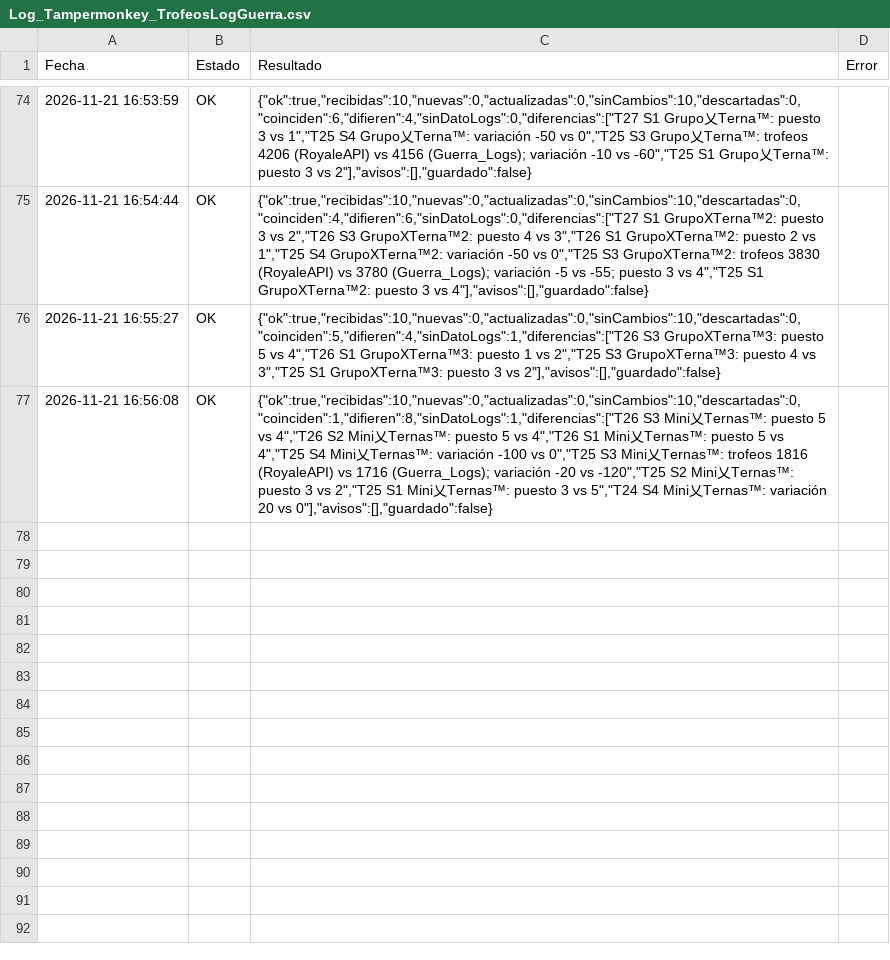
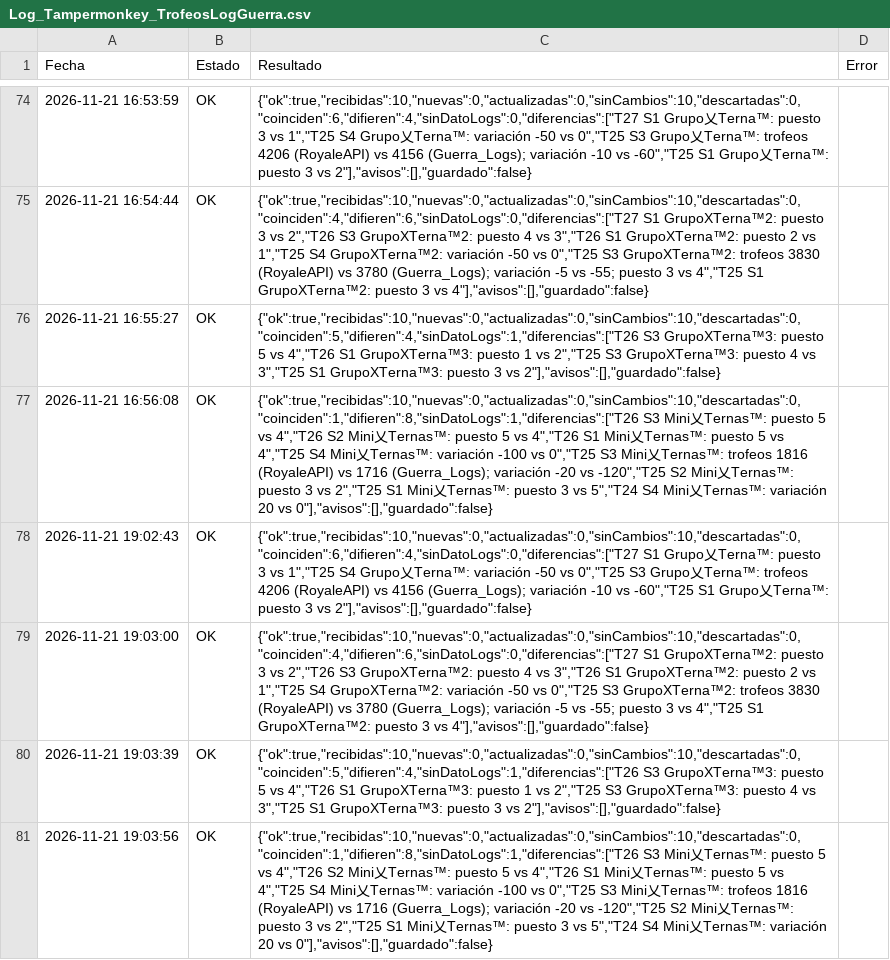
Before and after one commit to GrupoTerna/Backend, a CSV file: Datos descargados/CSV/Tampermonkey/Log_Tampermonkey_TrofeosLogGuerra.csv, drawn as a sheet; only a part is shown, gaps mark what is left out; the diff names each change by its address in the sheet, - before the commit and + after, or states it on an @@ line.

Commit message:
Datos descargados: copia automática desde Drive - 21/11/2026 19:09:07 (Lima) - 4 archivos

```diff
--- a/Datos descargados/CSV/Tampermonkey/Log_Tampermonkey_TrofeosLogGuerra.csv
+++ b/Datos descargados/CSV/Tampermonkey/Log_Tampermonkey_TrofeosLogGuerra.csv
+row 78: 2026-11-21 19:02:43 | OK | {"ok":true,"recibidas":10,"nuevas":0,"actualizadas":0,"sinCambios":10,"descartadas":0,"coinciden":6,"difieren":4,"sinDatoLogs":0,"diferencias":["T27 S1 Grupo乂Terna™: puesto 3 vs 1","T25 S4 Grupo乂Terna™: variación -50 vs 0","T25 S3 Grupo乂Terna™: trofeos 4206 (RoyaleAPI) vs 4156 (Guerra_Logs); variación -10 vs -60","T25 S1 Grupo乂Terna™: puesto 3 vs 2"],"avisos":[],"guardado":false}
+row 79: 2026-11-21 19:03:00 | OK | {"ok":true,"recibidas":10,"nuevas":0,"actualizadas":0,"sinCambios":10,"descartadas":0,"coinciden":4,"difieren":6,"sinDatoLogs":0,"diferencias":["T27 S1 GrupoXTerna™2: puesto 3 vs 2","T26 S3 GrupoXTerna™2: puesto 4 vs 3","T26 S1 GrupoXTerna™2: puesto 2 vs 1","T25 S4 GrupoXTerna™2: variación -50 vs 0","T25 S3 GrupoXTerna™2: trofeos 3830 (RoyaleAPI) vs 3780 (Guerra_Logs); variación -5 vs -55; puesto 3 vs 4","T25 S1 GrupoXTerna™2: puesto 3 vs 4"],"avisos":[],"guardado":false}
+row 80: 2026-11-21 19:03:39 | OK | {"ok":true,"recibidas":10,"nuevas":0,"actualizadas":0,"sinCambios":10,"descartadas":0,"coinciden":5,"difieren":4,"sinDatoLogs":1,"diferencias":["T26 S3 GrupoXTerna™3: puesto 5 vs 4","T26 S1 GrupoXTerna™3: puesto 1 vs 2","T25 S3 GrupoXTerna™3: puesto 4 vs 3","T25 S1 GrupoXTerna™3: puesto 3 vs 2"],"avisos":[],"guardado":false}
+row 81: 2026-11-21 19:03:56 | OK | {"ok":true,"recibidas":10,"nuevas":0,"actualizadas":0,"sinCambios":10,"descartadas":0,"coinciden":1,"difieren":8,"sinDatoLogs":1,"diferencias":["T26 S3 Mini乂Ternas™: puesto 5 vs 4","T26 S2 Mini乂Ternas™: puesto 5 vs 4","T26 S1 Mini乂Ternas™: puesto 5 vs 4","T25 S4 Mini乂Ternas™: variación -100 vs 0","T25 S3 Mini乂Ternas™: trofeos 1816 (RoyaleAPI) vs 1716 (Guerra_Logs); variación -20 vs -120","T25 S2 Mini乂Ternas™: puesto 3 vs 2","T25 S1 Mini乂Ternas™: puesto 3 vs 5","T24 S4 Mini乂Ternas™: variación 20 vs 0"],"avisos":[],"guardado":false}
```
Also changed, not shown: Datos descargados/CSV/Tampermonkey/Log_Tampermonkey_HistorialGuerra.csv, Datos descargados/CSV/Tampermonkey/Visitas_Perfil.csv, 1 other file.
